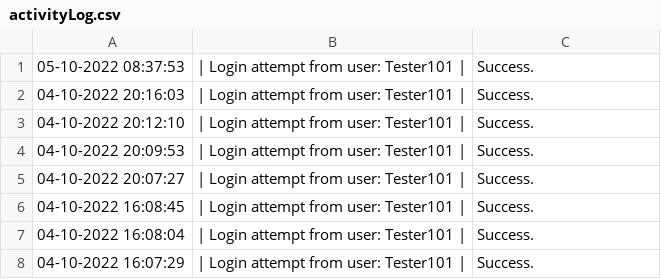
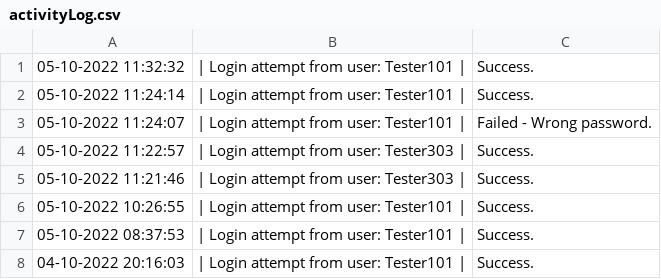
Before and after one commit to 4ura7ic/copecodeclone, a CSV file: data/activityLog.csv, drawn as a sheet; only a part is shown; the shorter side is filled out with more unchanged rows; the diff names each change by its address in the sheet, - before the commit and + after, or states it on an @@ line.

```diff
--- a/data/activityLog.csv
+++ b/data/activityLog.csv
+row 1: 05-10-2022 11:32:32 | | Login attempt from user: Tester101 | | Success.
+row 2: 05-10-2022 11:24:14 | | Login attempt from user: Tester101 | | Success.
+row 3: 05-10-2022 11:24:07 | | Login attempt from user: Tester101 | | Failed - Wrong password.
+row 4: 05-10-2022 11:22:57 | | Login attempt from user: Tester303 | | Success.
+row 5: 05-10-2022 11:21:46 | | Login attempt from user: Tester303 | | Success.
+row 6: 05-10-2022 10:26:55 | | Login attempt from user: Tester101 | | Success.
```
Also changed, not shown: data/report.csv.
